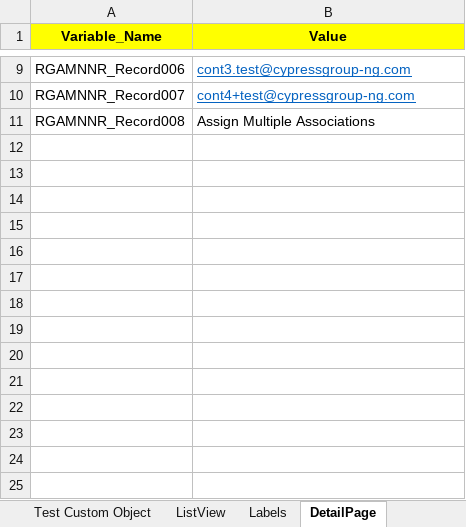
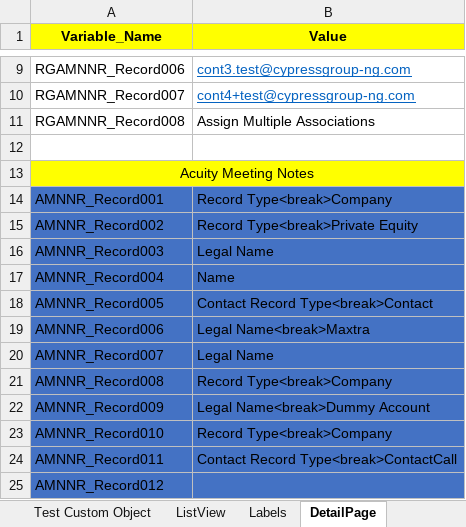
Before and after one commit to NitinNavatar/PE4.7, an Excel workbook: AcuityDataSheet.xlsx, sheet DetailPage, drawn as a sheet; only a part is shown, gaps mark what is left out; values as stored, in another font and other column widths than the file's, no borders; the diff names each change by its address in the sheet, - before the commit and + after, or states it on an @@ line.

```diff
--- a/AcuityDataSheet.xlsx (sheet DetailPage)
+++ b/AcuityDataSheet.xlsx (sheet DetailPage)
+row 12: (empty)
+row 13: Acuity Meeting Notes
+row 14: AMNNR_Record001 | Record Type<break>Company
+row 15: AMNNR_Record002 | Record Type<break>Private Equity
+row 16: AMNNR_Record003 | Legal Name
+row 17: AMNNR_Record004 | Name
+row 18: AMNNR_Record005 | Contact Record Type<break>Contact
+row 19: AMNNR_Record006 | Legal Name<break>Maxtra
+row 20: AMNNR_Record007 | Legal Name
+row 21: AMNNR_Record008 | Record Type<break>Company
+row 22: AMNNR_Record009 | Legal Name<break>Dummy Account
+row 23: AMNNR_Record010 | Record Type<break>Company
+row 24: AMNNR_Record011 | Contact Record Type<break>ContactCall
+row 25: AMNNR_Record012
```
Also changed, not shown: sheet Activity Timeline, sheet Acuity, sheet Firm, sheet Contact, sheet Fundraisings, sheet Fund, 5 more sheets, 10 other files.
